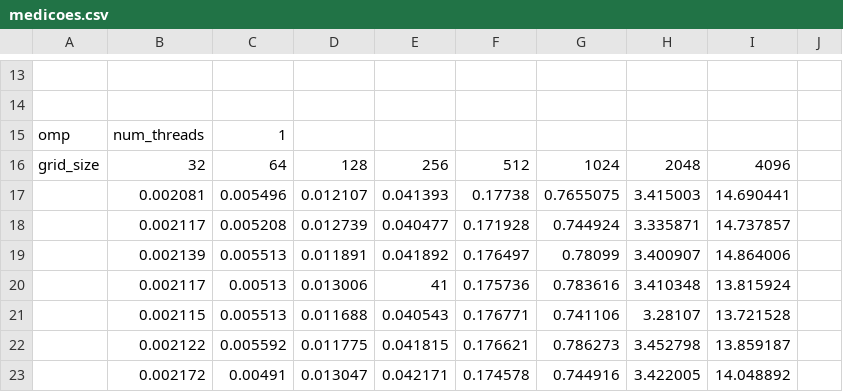
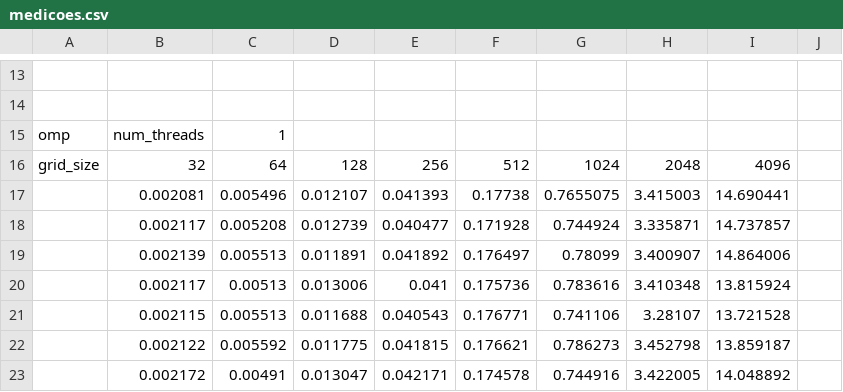
Before and after one commit to beavct/third-semester-EPS, a CSV file: concurrent-and-parallel-programming-mac0219/EP1/entrega/medicoes.csv, drawn as a sheet; only a part is shown, gaps mark what is left out.

Commit message:
Update medicoes.csv
tava com um errinho, em uma linha nao entrou o . e nas subs ficou só 41

```diff
--- a/concurrent-and-parallel-programming-mac0219/EP1/entrega/medicoes.csv
+++ b/concurrent-and-parallel-programming-mac0219/EP1/entrega/medicoes.csv
@@ -19,3 +19,3 @@ grid_size, 32, 64, 128, 256, 512, 1024, 2048, 4096
 ,0.002139, 0.005513, 0.011891, 0.041892, 0.176497, 0.78099, 3.400907, 14.864006
-,0.002117, 0.00513, 0.013006, 41, 0.175736, 0.783616, 3.410348, 13.815924
+,0.002117, 0.00513, 0.013006, 0.041, 0.175736, 0.783616, 3.410348, 13.815924
 ,0.002115, 0.005513, 0.011688, 0.040543, 0.176771, 0.741106, 3.28107, 13.721528
```
